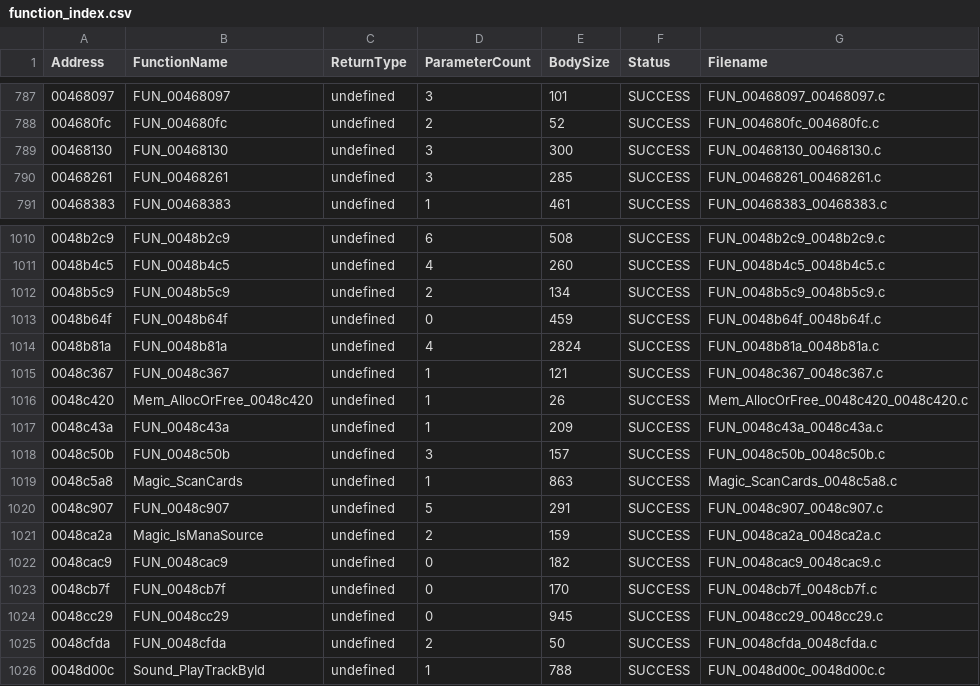
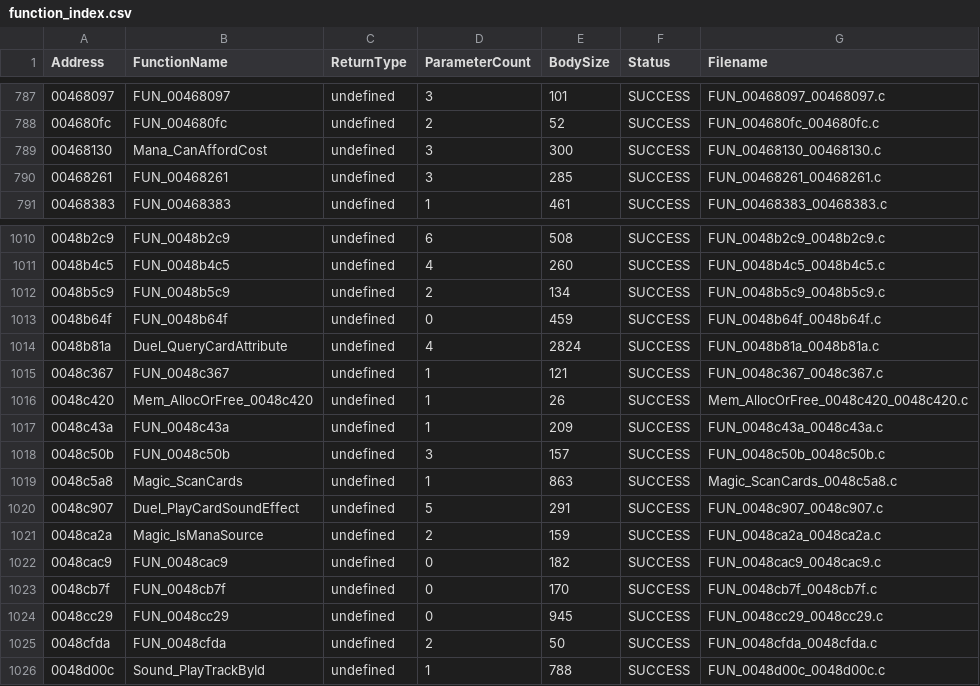
Before and after one commit to BobDoleFever/microprose-shandalar-source, a CSV file: duel/function_index.csv, drawn as a sheet; only a part is shown, gaps mark what is left out.

Commit message:
Fix three more DUEL.EXE index entries that never caught up with their source
tools/twins/propagate.py (an audited PR, not yet merged) noticed that duel_unified.c/duel_all.c already
define these three functions under real names, while duel/function_index.csv, duel/symbols.csv and
duel/source_mapping.csv still said FUN_<addr>:
  0x0048b81a  Duel_QueryCardAttribute      (twin of the verified Magic_QueryCardAttribute)
  0x0048c907  Duel_PlayCardSoundEffect     (twin of the unverified Magic_TriggerCardEvent)
  0x00468130  Mana_CanAffordCost           (twin of the unverified CardTarget_PromptTargetCreature;
                                            these two disagree, which this fix does not resolve -
                                            it only makes the index match the source it already has)

Pure index sync: no code or C source changed. make check clean, make test passes, registry checker
still finds 0 mismatches.

```diff
--- a/duel/function_index.csv
+++ b/duel/function_index.csv
@@ -788,3 +788,3 @@ Address,FunctionName,ReturnType,ParameterCount,BodySize,Status,Filename
 004680fc,"FUN_004680fc","undefined",2,52,SUCCESS,"FUN_004680fc_004680fc.c"
-00468130,"FUN_00468130","undefined",3,300,SUCCESS,"FUN_00468130_00468130.c"
+00468130,"Mana_CanAffordCost","undefined",3,300,SUCCESS,"FUN_00468130_00468130.c"
 00468261,"FUN_00468261","undefined",3,285,SUCCESS,"FUN_00468261_00468261.c"
@@ -1013,3 +1013,3 @@ Address,FunctionName,ReturnType,ParameterCount,BodySize,Status,Filename
 0048b64f,"FUN_0048b64f","undefined",0,459,SUCCESS,"FUN_0048b64f_0048b64f.c"
-0048b81a,"FUN_0048b81a","undefined",4,2824,SUCCESS,"FUN_0048b81a_0048b81a.c"
+0048b81a,"Duel_QueryCardAttribute","undefined",4,2824,SUCCESS,"FUN_0048b81a_0048b81a.c"
 0048c367,"FUN_0048c367","undefined",1,121,SUCCESS,"FUN_0048c367_0048c367.c"
@@ -1019,3 +1019,3 @@ Address,FunctionName,ReturnType,ParameterCount,BodySize,Status,Filename
 0048c5a8,"Magic_ScanCards","undefined",1,863,SUCCESS,"Magic_ScanCards_0048c5a8.c"
-0048c907,"FUN_0048c907","undefined",5,291,SUCCESS,"FUN_0048c907_0048c907.c"
+0048c907,"Duel_PlayCardSoundEffect","undefined",5,291,SUCCESS,"FUN_0048c907_0048c907.c"
 0048ca2a,"Magic_IsManaSource","undefined",2,159,SUCCESS,"FUN_0048ca2a_0048ca2a.c"
```
Also changed, not shown: duel/source_mapping.csv, 1 other file.
